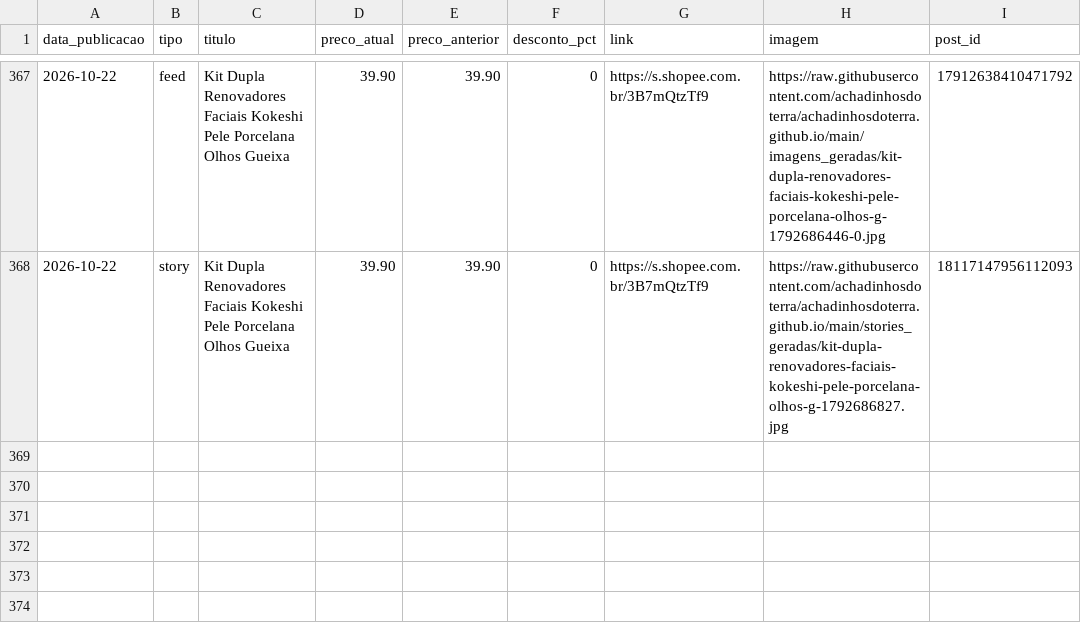
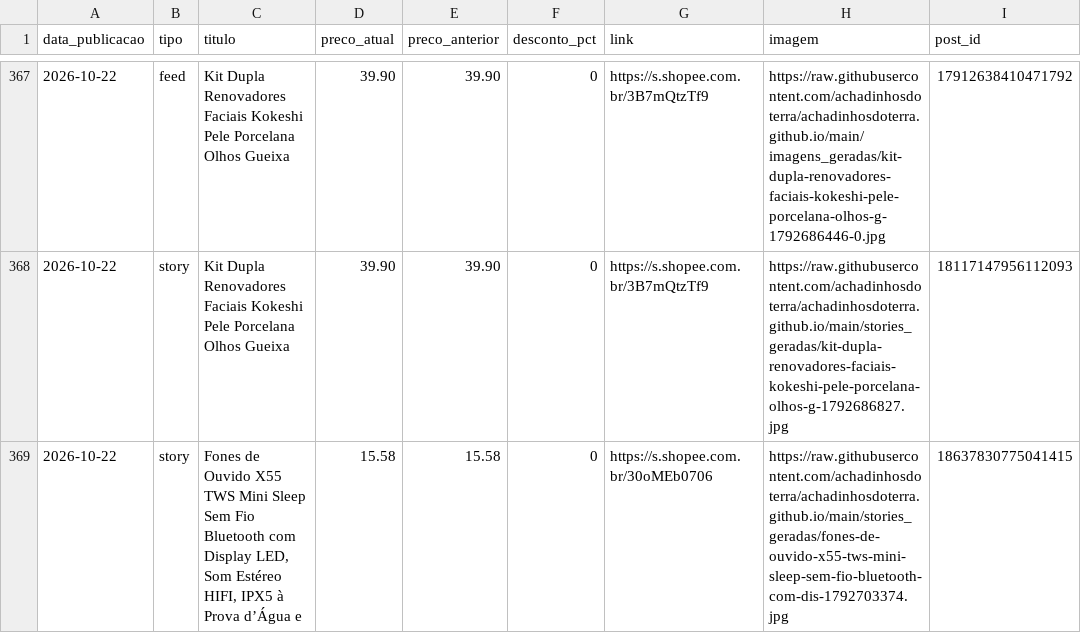
Before and after one commit to achadinhosdoterra/achadinhosdoterra.github.io, a CSV file: publicados.csv, drawn as a sheet; only a part is shown, gaps mark what is left out.

Commit message:
Post automatico no story - 22/10/2026 21:10

```diff
--- a/publicados.csv
+++ b/publicados.csv
@@ -368 +368,2 @@
 2026-10-22,story,Kit Dupla Renovadores Faciais Kokeshi Pele Porcelana Olhos Gueixa,39.90,39.90,0,https://s.shopee.com.br/3B7mQtzTf9,https://raw.githubusercontent.com/achadinhosdoterra/achadinhosdoterra.github.io/main/stories_geradas/kit-dupla-renovadores-faciais-kokeshi-pele-porcelana-olhos-g-1792686827.jpg,18117147956112093
+2026-10-22,story,"Fones de Ouvido X55 TWS Mini Sleep Sem Fio Bluetooth com Display LED, Som Estéreo HIFI, IPX5 à Prova d’Água e",15.58,15.58,0,https://s.shopee.com.br/30oMEb0706,https://raw.githubusercontent.com/achadinhosdoterra/achadinhosdoterra.github.io/main/stories_geradas/fones-de-ouvido-x55-tws-mini-sleep-sem-fio-bluetooth-com-dis-1792703374.jpg,18637830775041415
```
